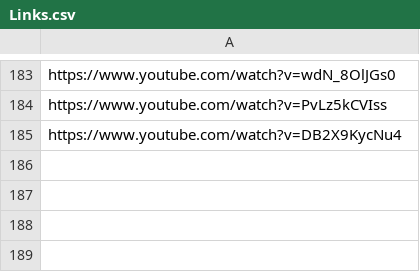
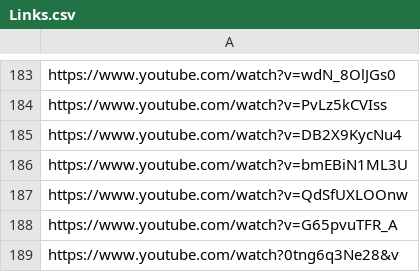
Before and after one commit to Angusm3/DiscordBot_01, a CSV file: bin/Debug/AI/Links.csv, drawn as a sheet; only a part is shown, gaps mark what is left out; the diff names each change by its address in the sheet, - before the commit and + after, or states it on an @@ line.

```diff
--- a/bin/Debug/AI/Links.csv
+++ b/bin/Debug/AI/Links.csv
+row 186: https://www.youtube.com/watch?v=bmEBiN1ML3U
+row 187: https://www.youtube.com/watch?v=QdSfUXLOOnw
+row 188: https://www.youtube.com/watch?v=G65pvuTFR_A
+row 189: https://www.youtube.com/watch?0tng6q3Ne28&v
```
Also changed, not shown: bin/Debug/AI/Negative.csv, bin/Debug/AI/PompadourAI.csv, 3 other files.
